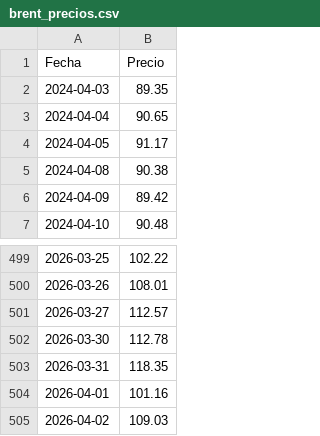
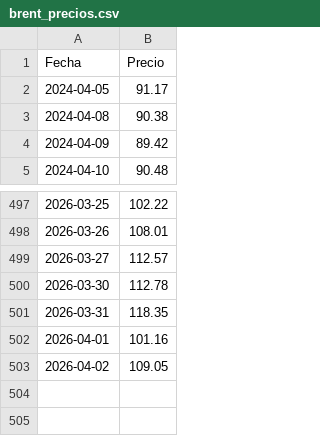
Before and after one commit to nautilia/brent-tracker, a CSV file: brent_precios.csv, drawn as a sheet; only a part is shown, gaps mark what is left out.

```diff
--- a/brent_precios.csv
+++ b/brent_precios.csv
@@ -1,4 +1,2 @@
 Fecha,Precio
-2024-04-03,89.35
-2024-04-04,90.65
 2024-04-05,91.17
@@ -504,2 +502,2 @@ Fecha,Precio
 2026-04-01,101.16
-2026-04-02,109.03
+2026-04-02,109.05
```
